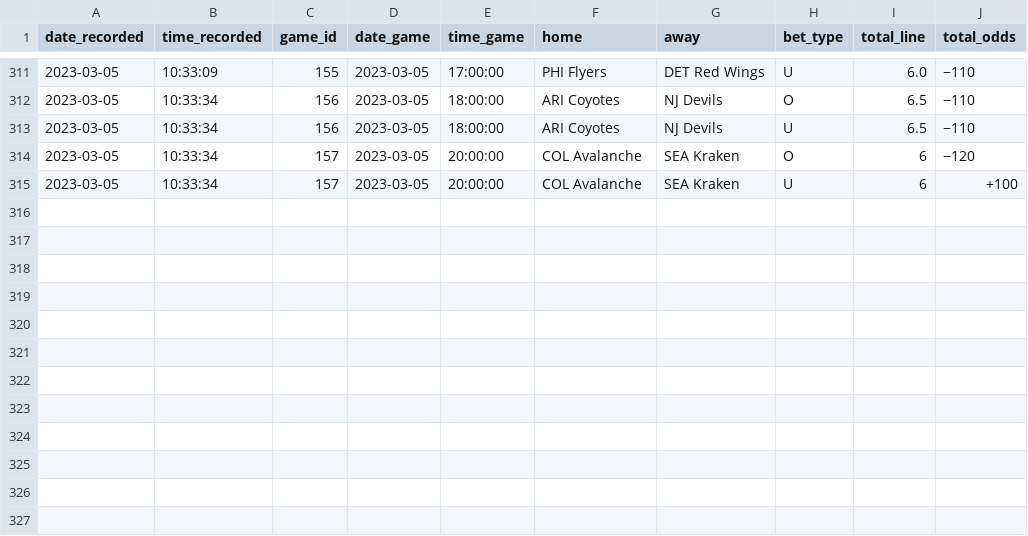
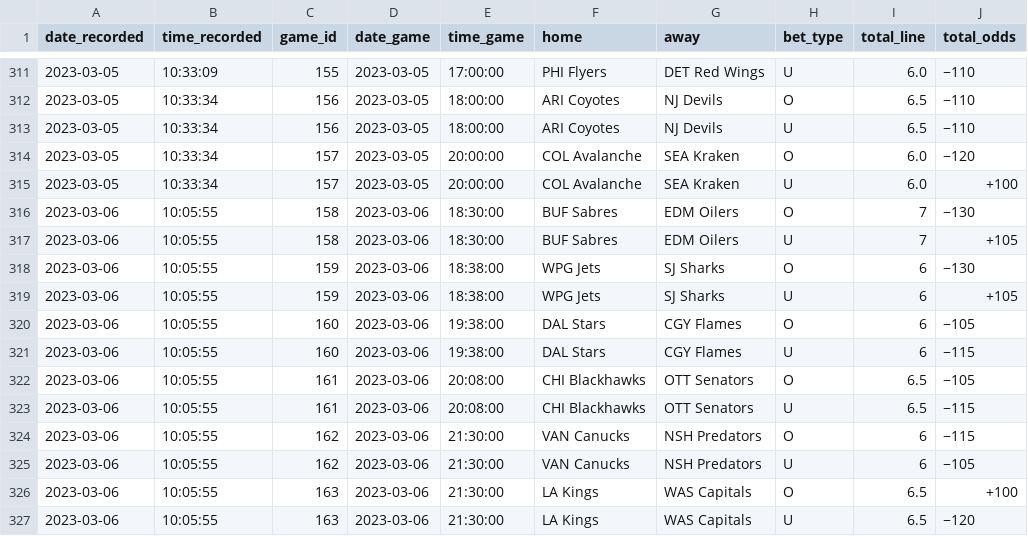
Before and after one commit to michalekb11/NHL-expected-goals, a CSV file: data/odds/total_odds.csv, drawn as a sheet; only a part is shown, gaps mark what is left out.

```diff
--- a/data/odds/total_odds.csv
+++ b/data/odds/total_odds.csv
@@ -313,3 +313,15 @@ date_recorded,time_recorded,game_id,date_game,time_game,home,away,bet_type,total
 2023-03-05,10:33:34,156,2023-03-05,18:00:00,ARI Coyotes,NJ Devils,U,6.5,−110
-2023-03-05,10:33:34,157,2023-03-05,20:00:00,COL Avalanche,SEA Kraken,O,6,−120
-2023-03-05,10:33:34,157,2023-03-05,20:00:00,COL Avalanche,SEA Kraken,U,6,+100
+2023-03-05,10:33:34,157,2023-03-05,20:00:00,COL Avalanche,SEA Kraken,O,6.0,−120
+2023-03-05,10:33:34,157,2023-03-05,20:00:00,COL Avalanche,SEA Kraken,U,6.0,+100
+2023-03-06,10:05:55,158,2023-03-06,18:30:00,BUF Sabres,EDM Oilers,O,7,−130
+2023-03-06,10:05:55,158,2023-03-06,18:30:00,BUF Sabres,EDM Oilers,U,7,+105
+2023-03-06,10:05:55,159,2023-03-06,18:38:00,WPG Jets,SJ Sharks,O,6,−130
+2023-03-06,10:05:55,159,2023-03-06,18:38:00,WPG Jets,SJ Sharks,U,6,+105
+2023-03-06,10:05:55,160,2023-03-06,19:38:00,DAL Stars,CGY Flames,O,6,−105
+2023-03-06,10:05:55,160,2023-03-06,19:38:00,DAL Stars,CGY Flames,U,6,−115
+2023-03-06,10:05:55,161,2023-03-06,20:08:00,CHI Blackhawks,OTT Senators,O,6.5,−105
+2023-03-06,10:05:55,161,2023-03-06,20:08:00,CHI Blackhawks,OTT Senators,U,6.5,−115
+2023-03-06,10:05:55,162,2023-03-06,21:30:00,VAN Canucks,NSH Predators,O,6,−115
+2023-03-06,10:05:55,162,2023-03-06,21:30:00,VAN Canucks,NSH Predators,U,6,−105
+2023-03-06,10:05:55,163,2023-03-06,21:30:00,LA Kings,WAS Capitals,O,6.5,+100
+2023-03-06,10:05:55,163,2023-03-06,21:30:00,LA Kings,WAS Capitals,U,6.5,−120
```
Also changed, not shown: data/odds/ml_odds.csv, data/odds/pl_odds.csv, 1 other file.
